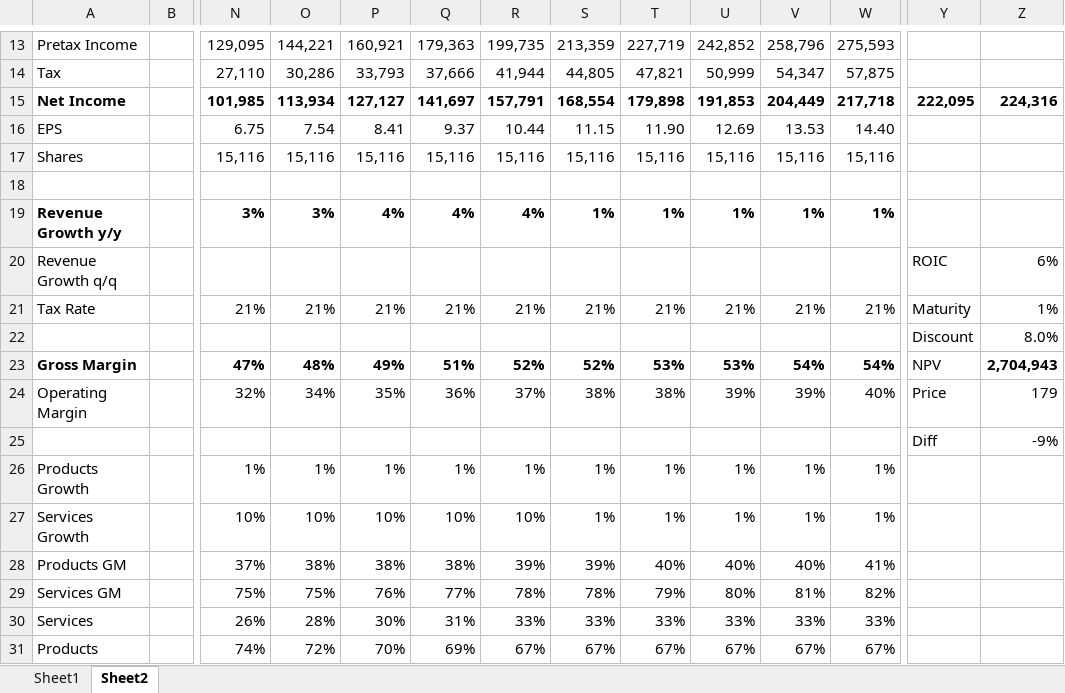
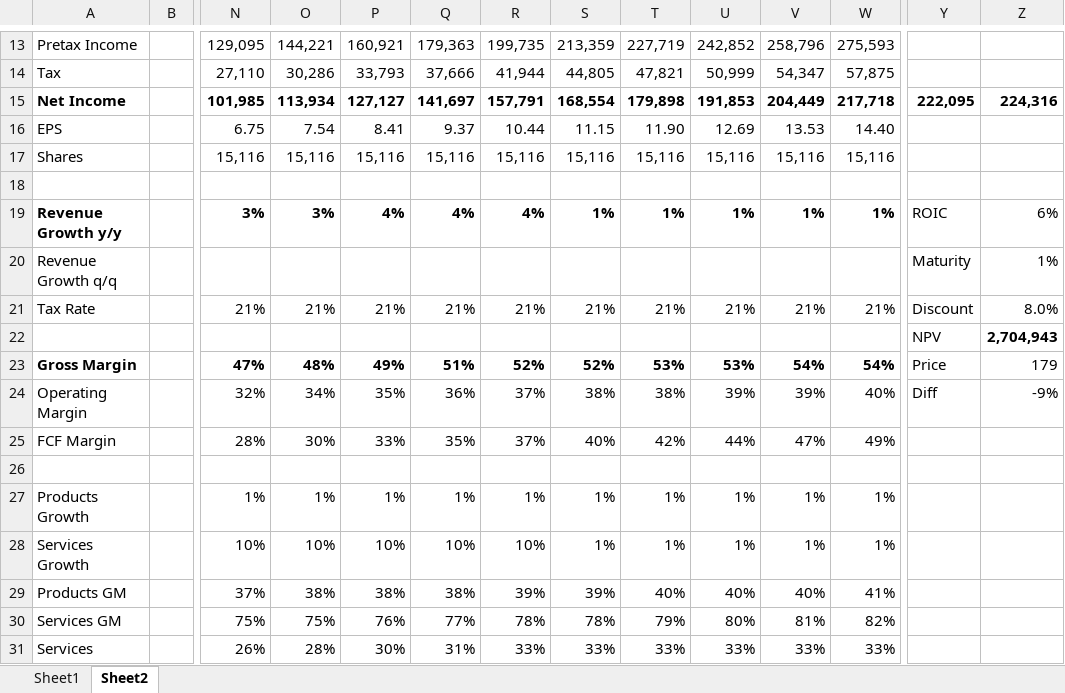
Before and after one commit to LiamRender/models, an Excel workbook: AAPL.xlsx, sheet Sheet2, drawn as a sheet; only a part is shown, gaps mark what is left out; the shorter side is filled out with more unchanged rows; values as stored, in another font and other column widths than the file's, no borders; charts and pictures not drawn; removed rows and columns are numbered as before the commit, all else as after; rows hold the shown columns only; the diff names each change by its address in the sheet, - before the commit and + after, or states it on an @@ line.

```diff
--- a/AAPL.xlsx (sheet Sheet2)
+++ b/AAPL.xlsx (sheet Sheet2)
-Y19: (empty)
+Y19: ROIC
-Z19: (empty)
+Z19: 6%
-Y20: ROIC
+Y20: Maturity
-Z20: 6%
+Z20: 1%
-Y21: Maturity
+Y21: Discount
-Z21: 1%
+Z21: 8.0%
-row 22:  |  |  |  |  |  |  |  |  |  |  |  | Discount | 8.0%
+row 22:  |  |  |  |  |  |  |  |  |  |  |  | NPV | 2,704,943
-Y23: NPV
+Y23: Price
-Z23: 2,704,943
+Z23: 179
-Z23 bold: on
+Z23 bold: off
-Y24: Price
+Y24: Diff
-Z24: 179
+Z24: -9%
+row 25: FCF Margin |  | 28% | 30% | 33% | 35% | 37% | 40% | 42% | 44% | 47% | 49%
-row 26:  |  |  |  |  |  |  |  |  |  |  |  | Diff | -9%
+row 26: (empty)
```
Also changed, not shown: sheet Sheet1, formulas that keep their value, charts or pictures, CVX.xlsx, GOOGL.xlsx, 3 other files.
